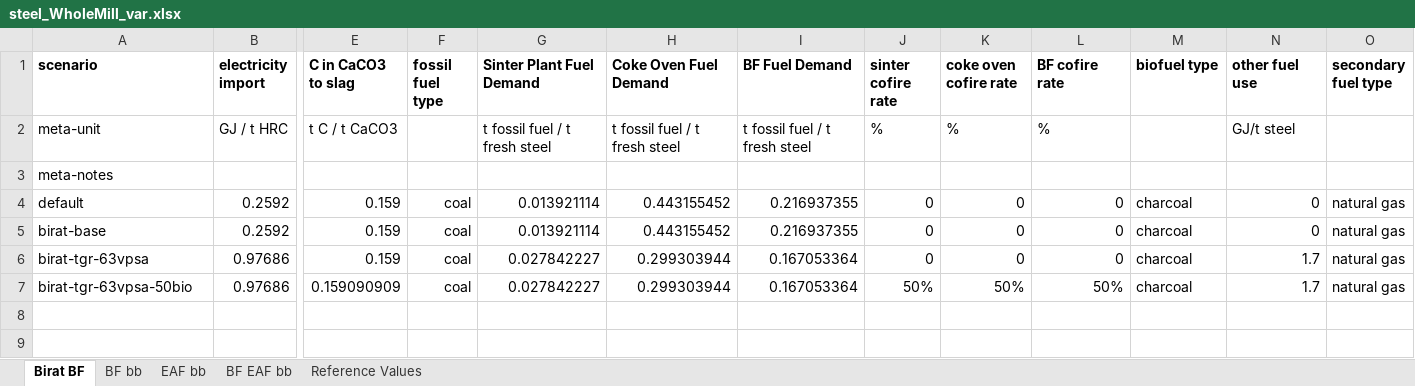
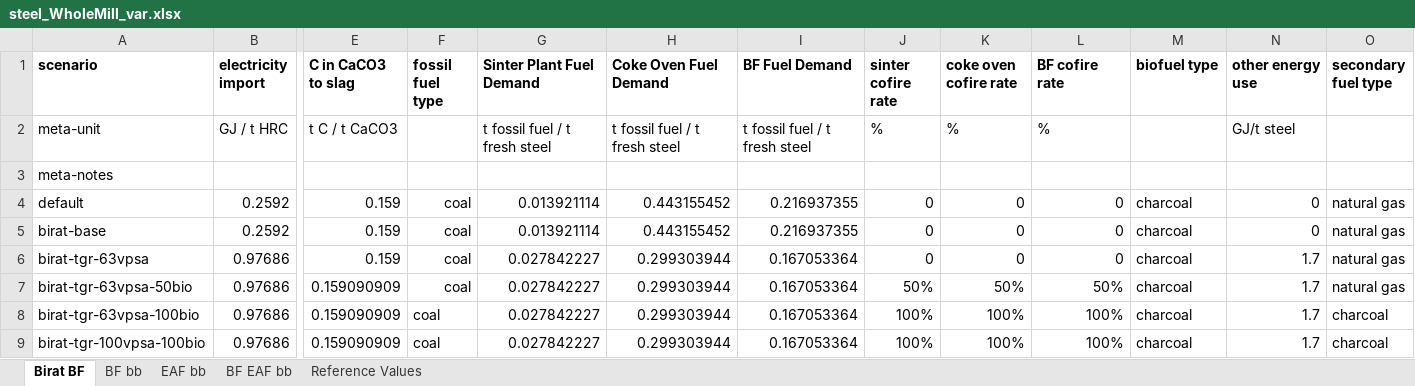
Before and after one commit to concoctions/BlackBlox, an Excel workbook: data/steel/steel_WholeMill_var.xlsx, sheet Birat BF, drawn as a sheet; only a part is shown, gaps mark what is left out; values as stored, in another font and other column widths than the file's, no borders; rows hold the shown columns only; the diff names each change by its address in the sheet, - before the commit and + after, or states it on an @@ line.

Commit message:
minor data edits

```diff
--- a/data/steel/steel_WholeMill_var.xlsx (sheet Birat BF)
+++ b/data/steel/steel_WholeMill_var.xlsx (sheet Birat BF)
-N1: other fuel use
+N1: other energy use
+row 8: birat-tgr-63vpsa-100bio | 0.97686 | 0.159090909 | coal | 0.027842227 | 0.299303944 | 0.167053364 | 100% | 100% | 100% | charcoal | 1.7 | charcoal
+row 9: birat-tgr-100vpsa-100bio | 0.97686 | 0.159090909 | coal | 0.027842227 | 0.299303944 | 0.167053364 | 100% | 100% | 100% | charcoal | 1.7 | charcoal
```
Also changed, not shown: data/shared/CCS_calc.xlsx, data/shared/CCS_var.xlsx, 4 other files.
